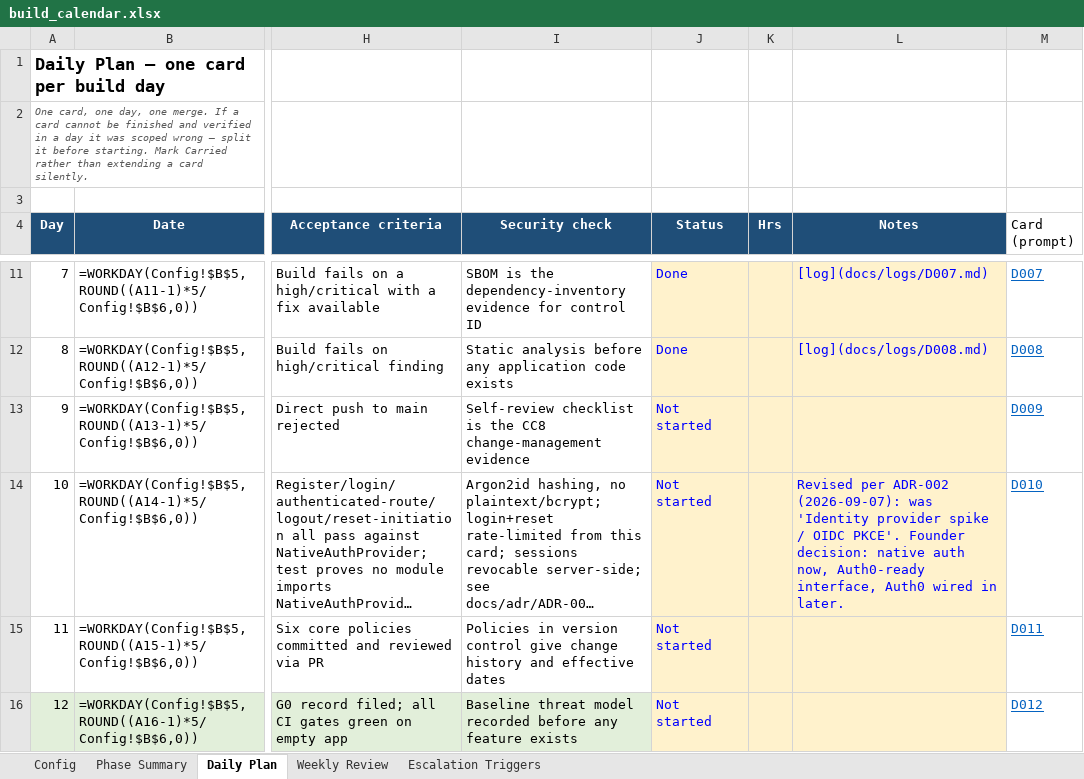
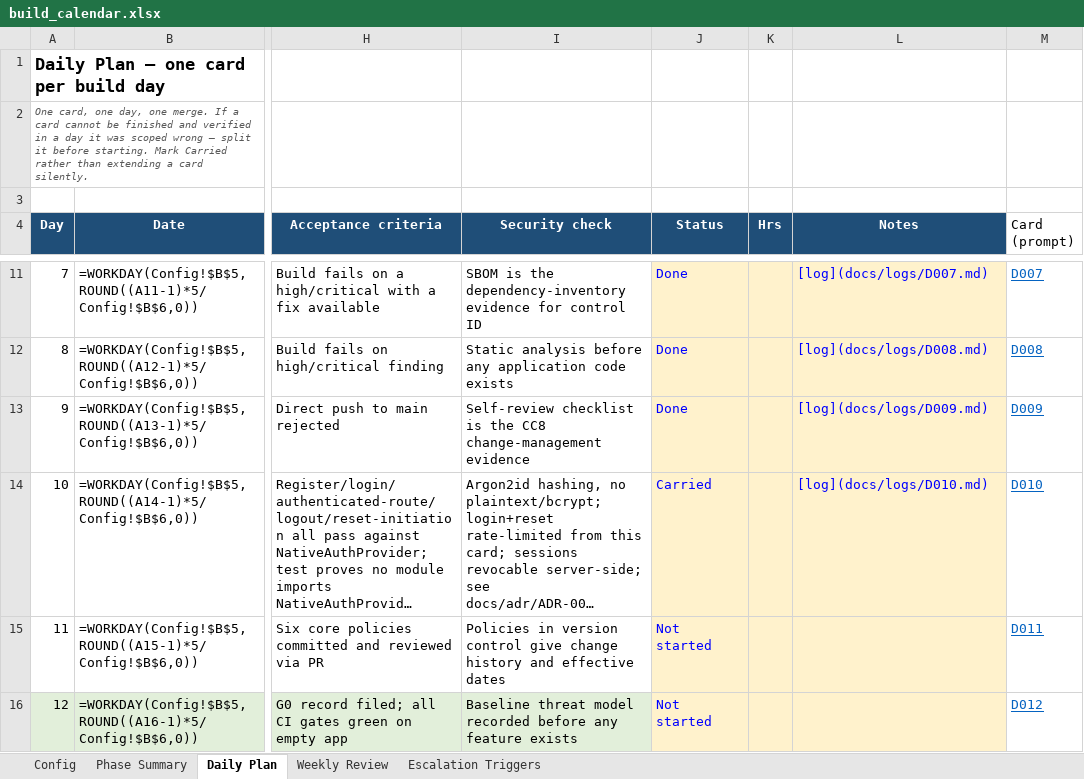
Before and after one commit to harley-bit/smb-commerce-os, an Excel workbook: docs/implementation_calendar/build_calendar.xlsx, sheet Daily Plan, drawn as a sheet; only a part is shown, gaps mark what is left out; long unchanged cells end in …; values as stored, in another font and other column widths than the file's, no borders; formulas without a stored value are shown as written; the diff names each change by its address in the sheet, - before the commit and + after, or states it on an @@ line.

```diff
--- a/docs/implementation_calendar/build_calendar.xlsx (sheet Daily Plan)
+++ b/docs/implementation_calendar/build_calendar.xlsx (sheet Daily Plan)
-J13 (Status): Not started
+J13 (Status): Done
-L13 (Notes): (empty)
+L13 (Notes): [log](docs/logs/D009.md)
-J14 (Status): Not started
+J14 (Status): Carried
-L14 (Notes): Revised per ADR-002 (2026-09-07): was 'Identity provider spike / OIDC PKCE'. Founder decision: native auth now, Auth0-ready interface, Auth0 wired in later.
+L14 (Notes): [log](docs/logs/D010.md)
```
Also changed, not shown: 20 other files.
